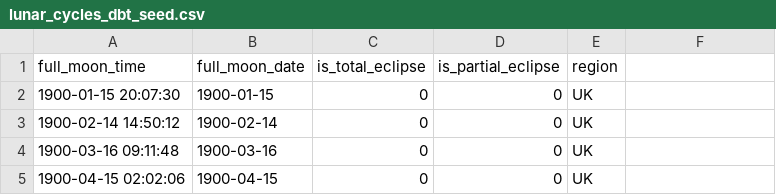
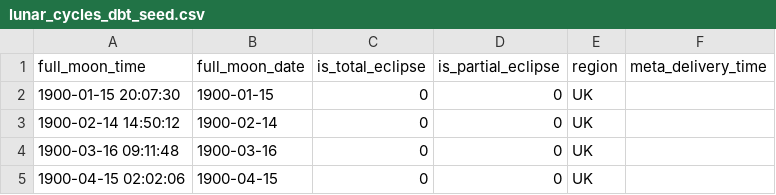
Before and after one commit to ancoris/da-dbt-project_template, a CSV file: data/lunar_cycles_dbt_seed.csv, drawn as a sheet; only a part is shown; the diff names each change by its address in the sheet, - before the commit and + after, or states it on an @@ line.

Commit message:
add meta_delivery_time to lunar seed

```diff
--- a/data/lunar_cycles_dbt_seed.csv
+++ b/data/lunar_cycles_dbt_seed.csv
-F1: (empty)
+F1: meta_delivery_time
```
